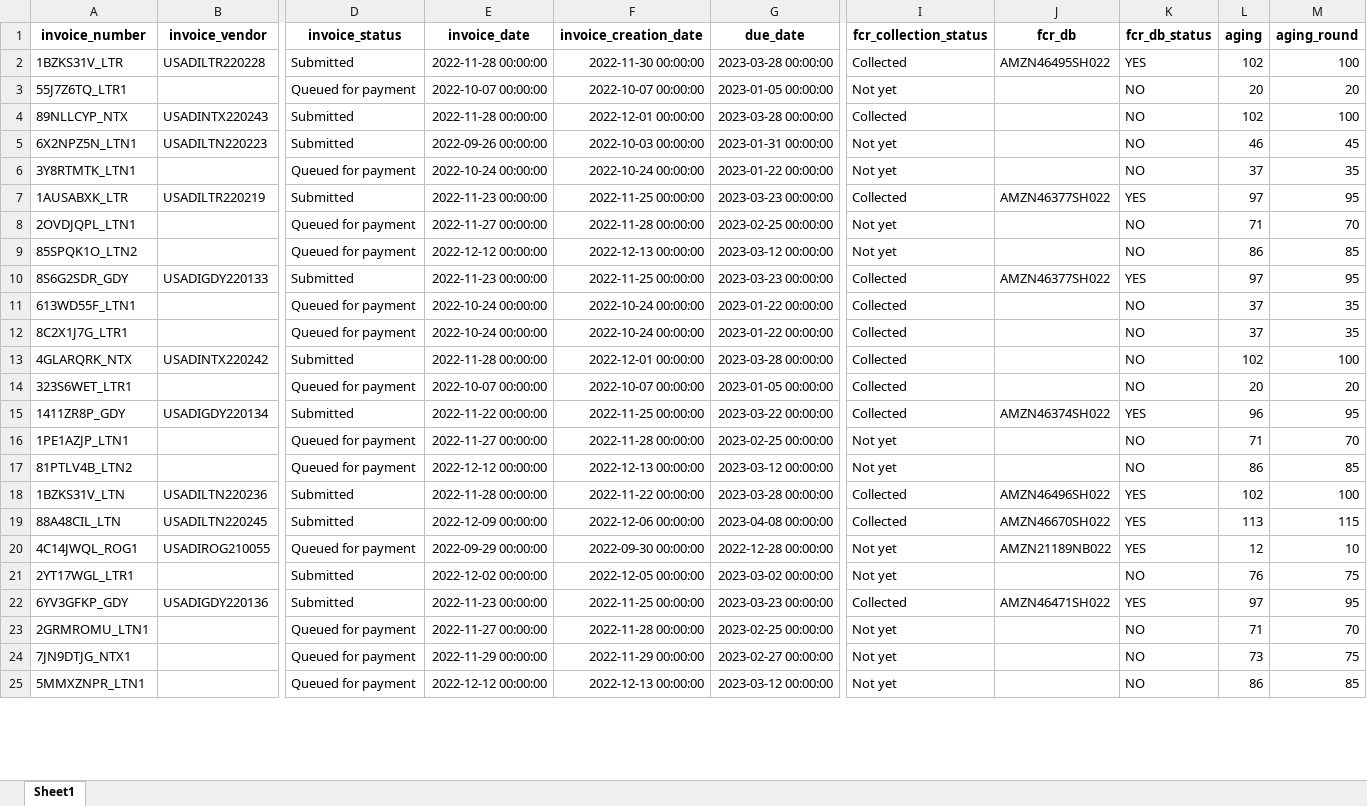
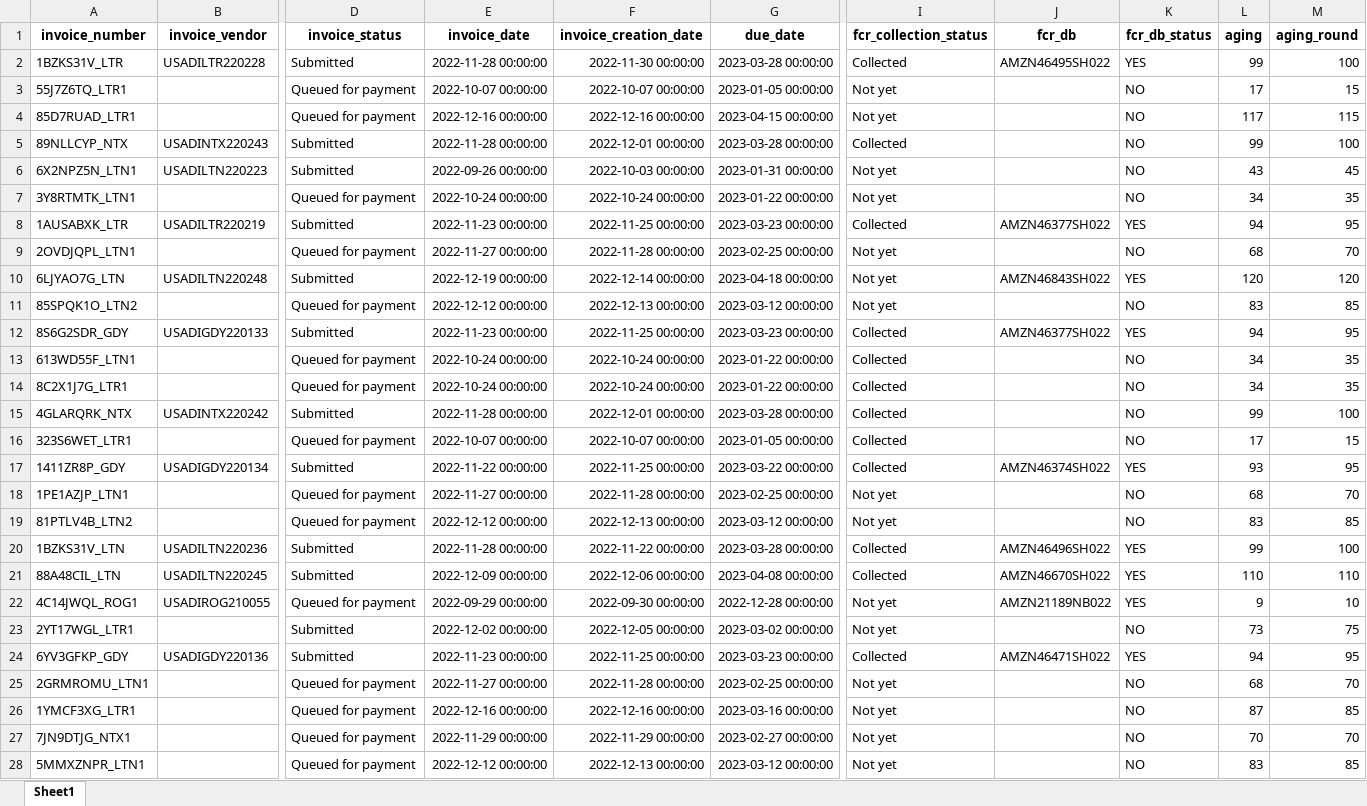
Before and after one commit to duy612/yes4all_invoice, an Excel workbook: master_usa.xlsx, sheet Sheet1, drawn as a sheet; only a part is shown, gaps mark what is left out; values as stored, in another font and other column widths than the file's, no borders; addresses are those after the commit; rows hold the shown columns only; the diff covers the shown part only; the diff names each change by its address in the sheet, - before the commit and + after, or states it on an @@ line.

```diff
--- a/master_usa.xlsx (sheet Sheet1)
+++ b/master_usa.xlsx (sheet Sheet1)
-L2 (aging): 102
+L2 (aging): 99
-L3 (aging): 20
+L3 (aging): 17
-M3 (aging_round): 20
+M3 (aging_round): 15
+row 4: 85D7RUAD_LTR1 |  | Queued for payment | 2022-12-16 00:00:00 | 2022-12-16 00:00:00 | 2023-04-15 00:00:00 | Not yet |  | NO | 117 | 115
-L5 (aging): 102
+L5 (aging): 99
-L6 (aging): 46
+L6 (aging): 43
-L7 (aging): 37
+L7 (aging): 34
-L8 (aging): 97
+L8 (aging): 94
-L9 (aging): 71
+L9 (aging): 68
+row 10: 6LJYAO7G_LTN | USADILTN220248 | Submitted | 2022-12-19 00:00:00 | 2022-12-14 00:00:00 | 2023-04-18 00:00:00 | Not yet | AMZN46843SH022 | YES | 120 | 120
-L11 (aging): 86
+L11 (aging): 83
-L12 (aging): 97
+L12 (aging): 94
-L13:L14 (aging): 37
+L13:L14 (aging): 34
-L15 (aging): 102
+L15 (aging): 99
-L16 (aging): 20
+L16 (aging): 17
-M16 (aging_round): 20
+M16 (aging_round): 15
-L17 (aging): 96
+L17 (aging): 93
-L18 (aging): 71
+L18 (aging): 68
-L19 (aging): 86
+L19 (aging): 83
-L20 (aging): 102
+L20 (aging): 99
-L21 (aging): 113
+L21 (aging): 110
-M21 (aging_round): 115
+M21 (aging_round): 110
-L22 (aging): 12
+L22 (aging): 9
-L23 (aging): 76
+L23 (aging): 73
-L24 (aging): 97
+L24 (aging): 94
-L25 (aging): 71
+L25 (aging): 68
+row 26: 1YMCF3XG_LTR1 |  | Queued for payment | 2022-12-16 00:00:00 | 2022-12-16 00:00:00 | 2023-03-16 00:00:00 | Not yet |  | NO | 87 | 85
-L27 (aging): 73
+L27 (aging): 70
-M27 (aging_round): 75
+M27 (aging_round): 70
-L28 (aging): 86
+L28 (aging): 83
```
Also changed, not shown: 16 added rows, 19 removed rows and 115 edited cells elsewhere in this sheet, master_inter.xlsx, upload_hist.xlsx.
